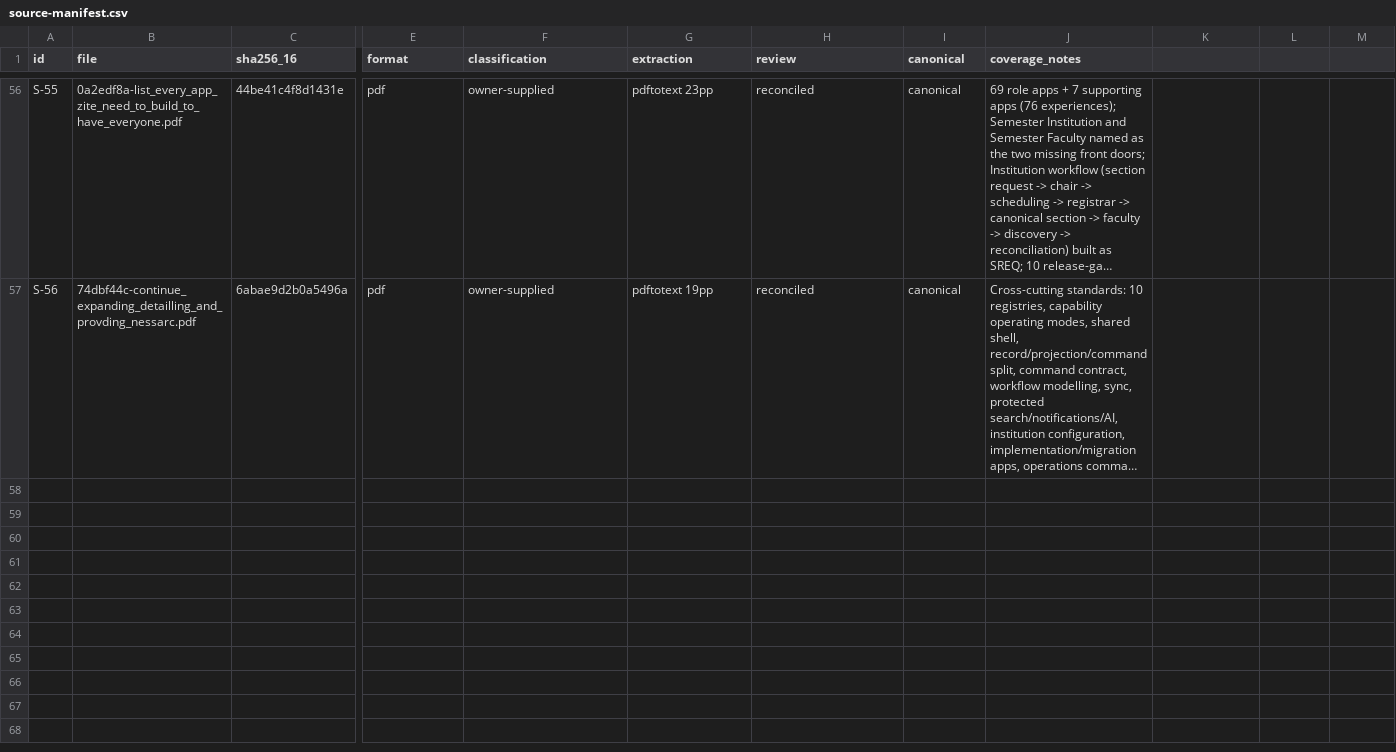
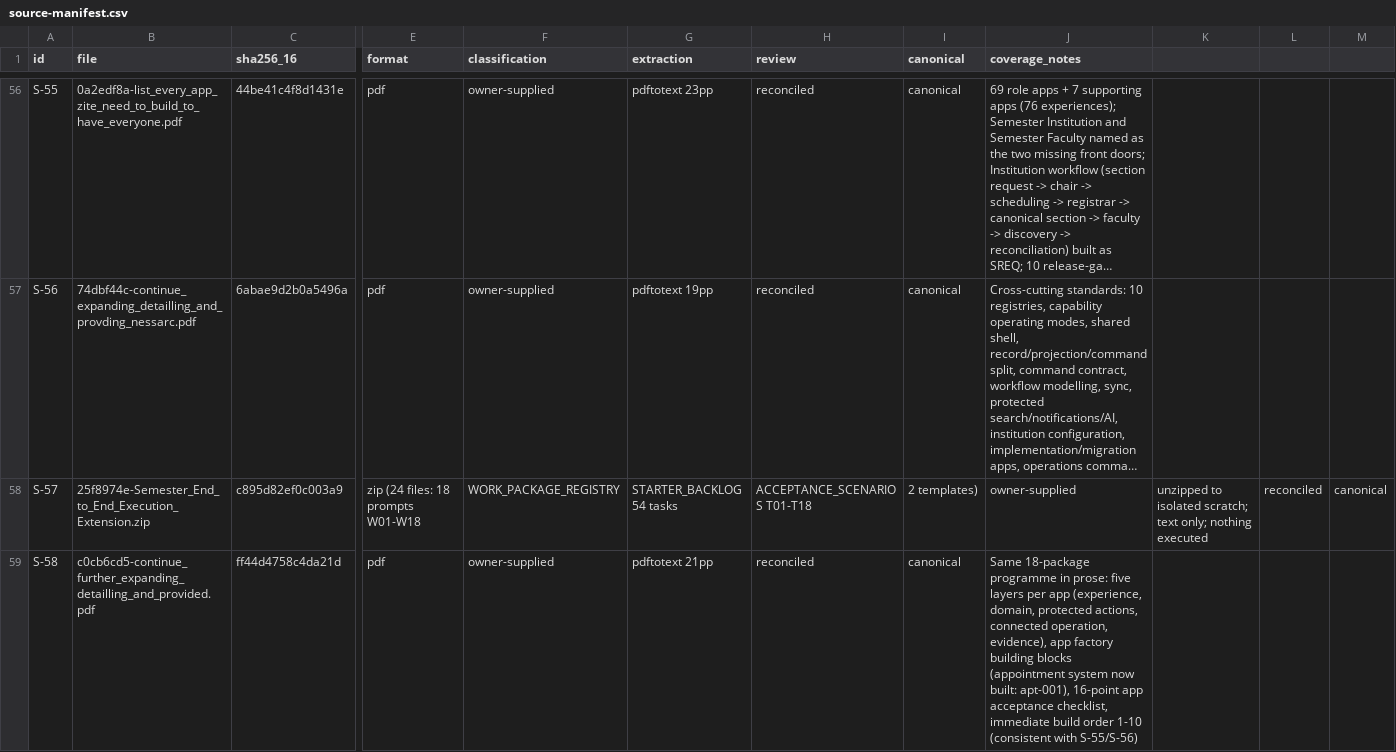
Before and after one commit to harrisonjrubin7-cmyk/semester, a CSV file: zite/docs/execution/source-manifest.csv, drawn as a sheet; only a part is shown, gaps mark what is left out; long unchanged cells end in …; rows hold the shown columns only; the diff names each change by its address in the sheet, - before the commit and + after, or states it on an @@ line.

```diff
--- a/zite/docs/execution/source-manifest.csv
+++ b/zite/docs/execution/source-manifest.csv
+row 58: S-57 | 25f8974e-Semester_End_to_End_Execution_Extension.zip | c895d82ef0c003a9 | zip (24 files: 18 prompts W01-W18 | WORK_PACKAGE_REGISTRY | STARTER_BACKLOG 54 tasks | ACCEPTANCE_SCENARIOS T01-T18 | 2 templates) | owner-supplied | unzipped to isolated scratch; text only; nothing executed | reconciled | canonical
+row 59: S-58 | c0cb6cd5-continue_further_expanding_detailling_and_provided.pdf | ff44d4758c4da21d | pdf | owner-supplied | pdftotext 21pp | reconciled | canonical | Same 18-package programme in prose: five layers per app (experience, domain, protected actions, connected operation, evidence), app factory building blocks (appointment system now built: apt-001), 16-point app acceptance checklist, immediate build order 1-10 (consistent with S-55/S-56)
```
Also changed, not shown: zite/docs/execution/capability-registry.csv, 17 other files.
